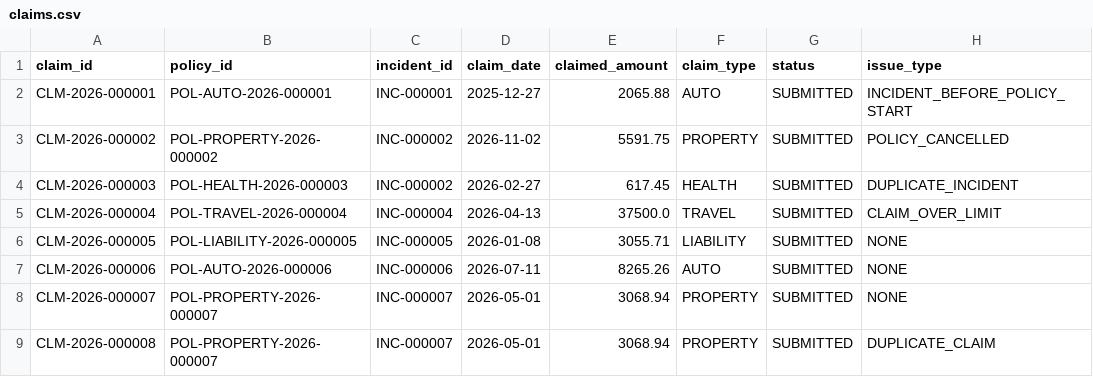
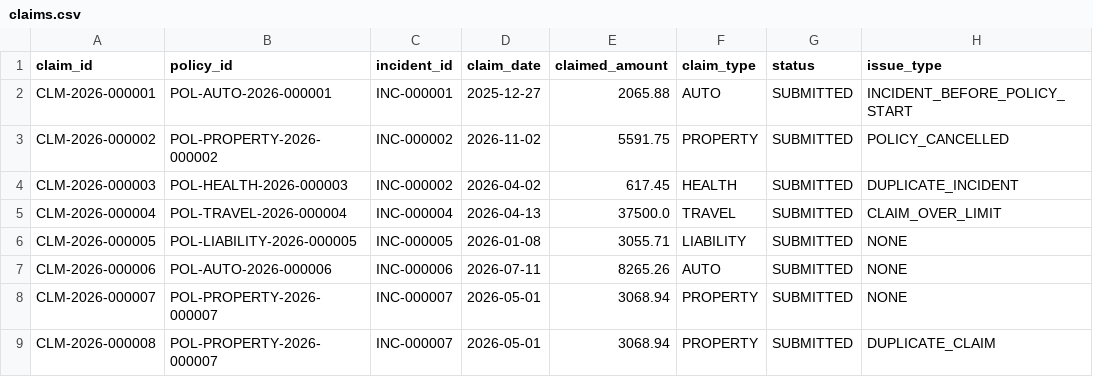
Before and after one commit to anuhya-7842/Insurance-Claims-AI, a CSV file: data/claims.csv, drawn as a sheet; only a part is shown; the diff names each change by its address in the sheet, - before the commit and + after, or states it on an @@ line.

```diff
--- a/data/claims.csv
+++ b/data/claims.csv
-D4 (claim_date): 2026-02-27
+D4 (claim_date): 2026-04-02
```
Also changed, not shown: data/claim_events.csv, data/incidents.csv, 3 other files.
